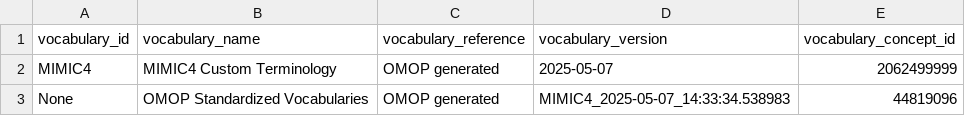
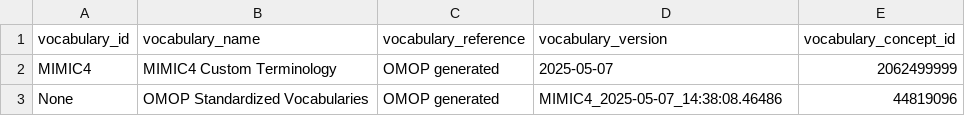
Before and after one commit to TuftsCTSI/CVB, a CSV file: MIMIC/Ontology/vocabulary_delta.csv, drawn as a sheet.

```diff
--- a/MIMIC/Ontology/vocabulary_delta.csv
+++ b/MIMIC/Ontology/vocabulary_delta.csv
@@ -2,2 +2,2 @@ vocabulary_id,vocabulary_name,vocabulary_reference,vocabulary_version,vocabulary
 MIMIC4,MIMIC4 Custom Terminology,OMOP generated,2025-05-07,2062499999
-None,OMOP Standardized Vocabularies,OMOP generated,MIMIC4_2025-05-07_14:33:34.538983,44819096
+None,OMOP Standardized Vocabularies,OMOP generated,MIMIC4_2025-05-07_14:38:08.46486,44819096
```
